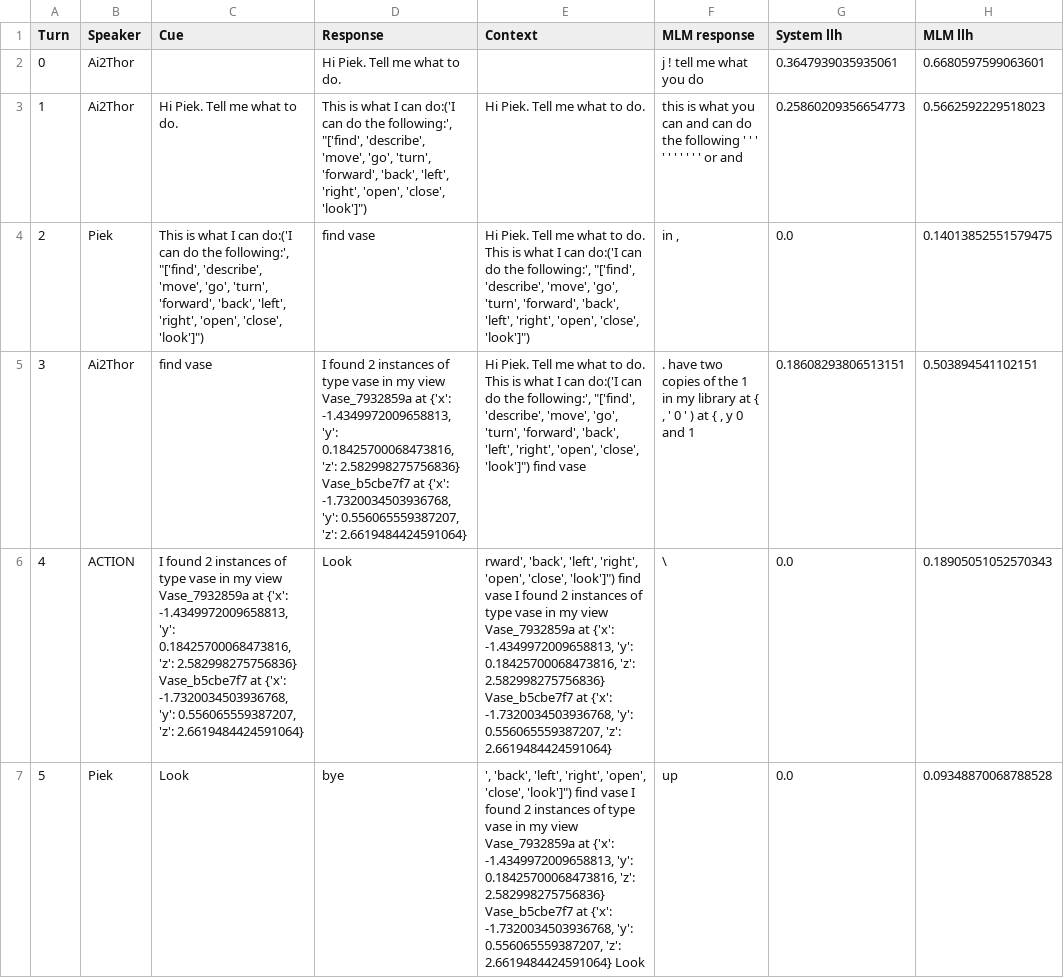
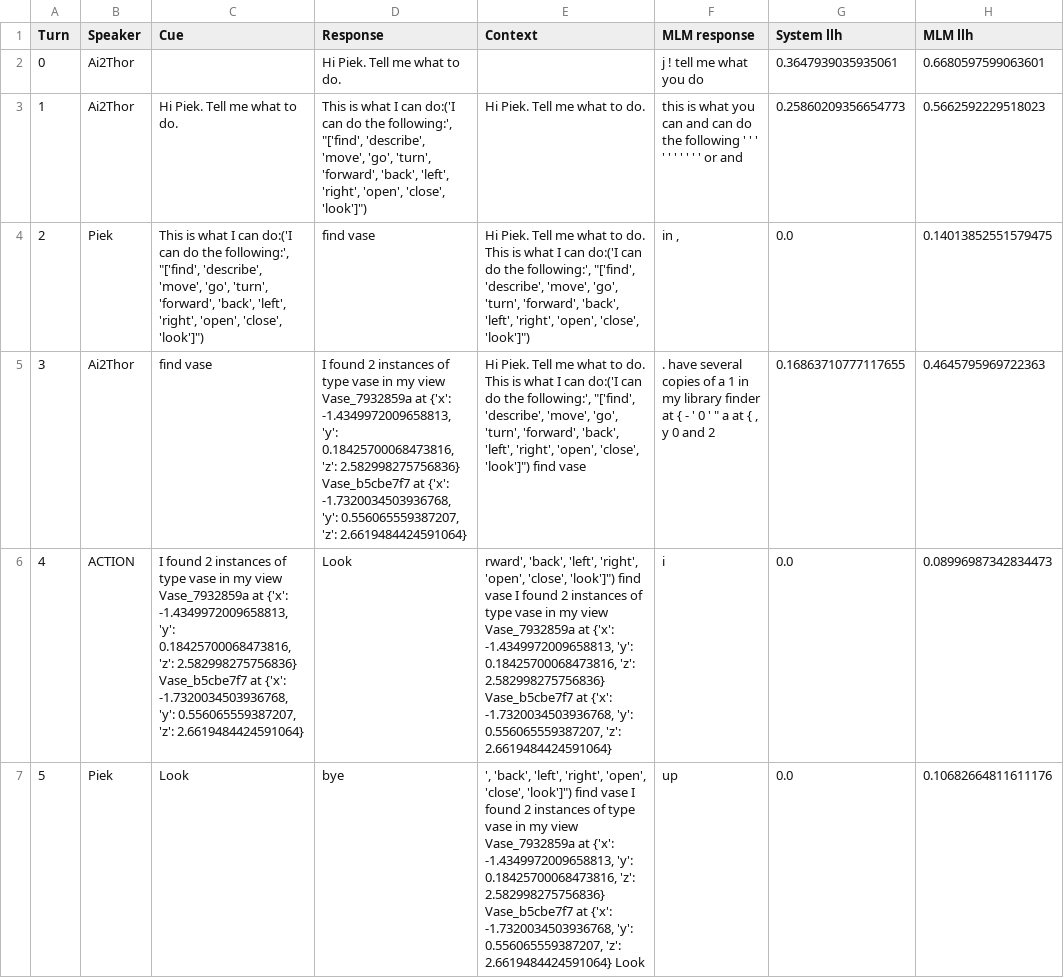
Before and after one commit to cltl/ma-communicative-robots, a CSV file: interaction_analysis/emissor/7a201bea-3e2f-4dc2-ac36-a628ea4775cd/evaluation/likelihood_evaluation_USR_context300.csv, drawn as a sheet; the diff names each change by its address in the sheet, - before the commit and + after, or states it on an @@ line.

```diff
--- a/interaction_analysis/emissor/7a201bea-3e2f-4dc2-ac36-a628ea4775cd/evaluation/likelihood_evaluation_USR_context300.csv
+++ b/interaction_analysis/emissor/7a201bea-3e2f-4dc2-ac36-a628ea4775cd/evaluation/likelihood_evaluation_USR_context300.csv
-D5 (Response): …'z': 2.6619484424591064}
+D5 (Response): …'z': 2.6619484424591064}
-F5 (MLM response): . have two copies of the 1 in my library at { , ' 0 ' ) at { , y 0 and 1
+F5 (MLM response): . have several copies of a 1 in my library finder at { - ' 0 ' " a at { , y 0 and 2
-G5 (System llh): 0.18608293806513151
+G5 (System llh): 0.16863710777117655
-H5 (MLM llh): 0.503894541102151
+H5 (MLM llh): 0.4645795969722363
-C6 (Cue): …'z': 2.6619484424591064}
+C6 (Cue): …'z': 2.6619484424591064}
-E6 (Context): …'z': 2.6619484424591064}
+E6 (Context): …'z': 2.6619484424591064}
-F6 (MLM response): \
+F6 (MLM response): i
-H6 (MLM llh): 0.18905051052570343
+H6 (MLM llh): 0.08996987342834473
-E7 (Context): …2.6619484424591064} Look
+E7 (Context): …2.6619484424591064} Look
-H7 (MLM llh): 0.09348870068788528
+H7 (MLM llh): 0.10682664811611176
```
Also changed, not shown: interaction_analysis/emissor/7a201bea-3e2f-4dc2-ac36-a628ea4775cd/evaluation/likelihood_evaluation_USR_context300_overall.csv, 4 other files.
